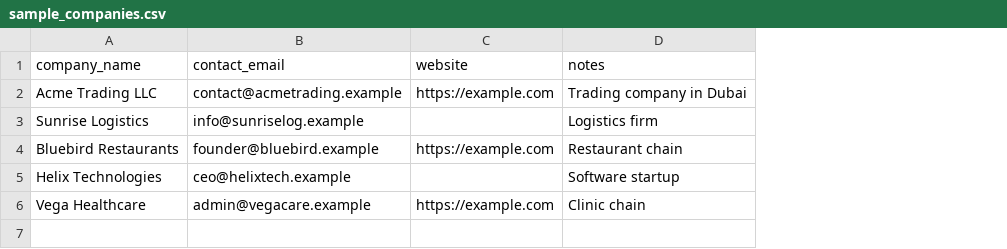
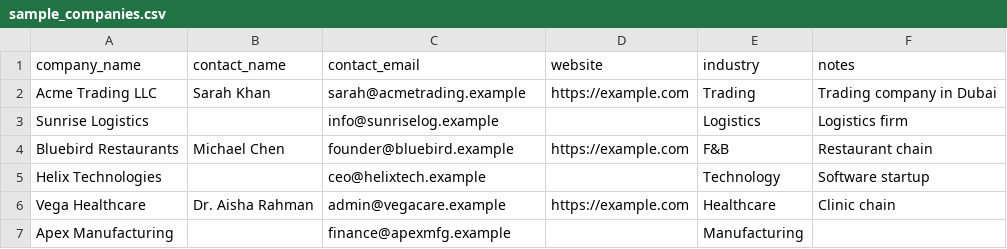
Before and after one commit to Abbassss07/cold-email, a CSV file: sample_companies.csv, drawn as a sheet; addresses are those after the commit; the diff names each change by its address in the sheet, - before the commit and + after, or states it on an @@ line.

```diff
--- a/sample_companies.csv
+++ b/sample_companies.csv
+column B (contact_name), rows 2-6: Sarah Khan |  | Michael Chen |  | Dr. Aisha Rahman
+column E (industry), rows 2-6: Trading | Logistics | F&B | Technology | Healthcare
-C2 (contact_email): contact@acmetrading.example
+C2 (contact_email): sarah@acmetrading.example
+row 7: Apex Manufacturing |  | finance@apexmfg.example |  | Manufacturing
```
Also changed, not shown: 8 other files.
